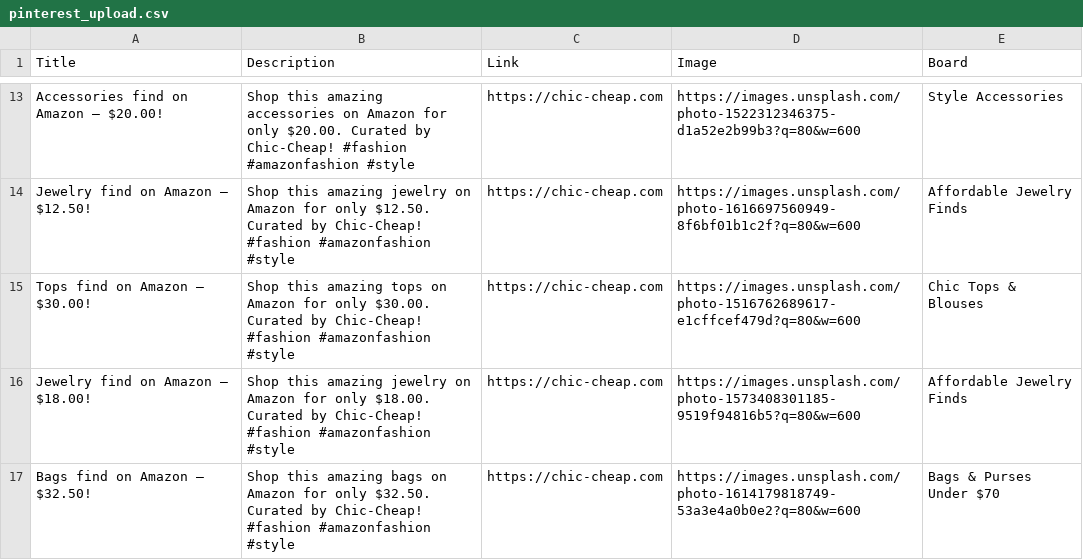
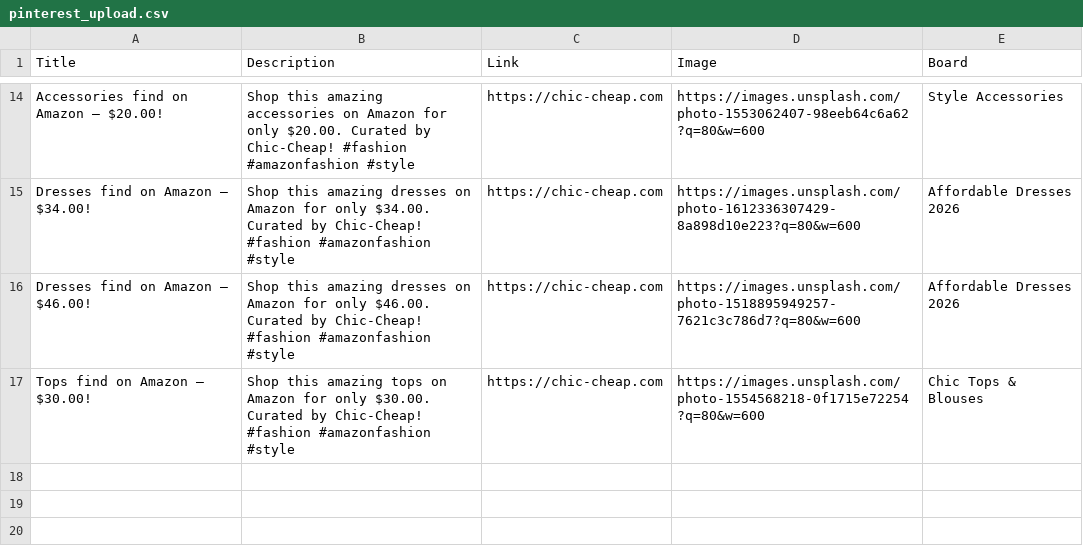
Before and after one commit to roccozoom/chic-cheap, a CSV file: pinterest_upload.csv, drawn as a sheet; only a part is shown, gaps mark what is left out; the diff covers the shown part only.

```diff
--- a/pinterest_upload.csv
+++ b/pinterest_upload.csv
@@ -13,5 +14,4 @@
-"Accessories find on Amazon — $20.00!","Shop this amazing accessories on Amazon for only $20.00. Curated by Chic-Cheap! #fashion #amazonfashion #style","https://chic-cheap.com","https://images.unsplash.com/photo-1522312346375-d1a52e2b99b3?q=80&w=600","Style Accessories"
-"Jewelry find on Amazon — $12.50!","Shop this amazing jewelry on Amazon for only $12.50. Curated by Chic-Cheap! #fashion #amazonfashion #style","https://chic-cheap.com","https://images.unsplash.com/photo-1616697560949-8f6bf01b1c2f?q=80&w=600","Affordable Jewelry Finds"
-"Tops find on Amazon — $30.00!","Shop this amazing tops on Amazon for only $30.00. Curated by Chic-Cheap! #fashion #amazonfashion #style","https://chic-cheap.com","https://images.unsplash.com/photo-1516762689617-e1cffcef479d?q=80&w=600","Chic Tops & Blouses"
-"Jewelry find on Amazon — $18.00!","Shop this amazing jewelry on Amazon for only $18.00. Curated by Chic-Cheap! #fashion #amazonfashion #style","https://chic-cheap.com","https://images.unsplash.com/photo-1573408301185-9519f94816b5?q=80&w=600","Affordable Jewelry Finds"
-"Bags find on Amazon — $32.50!","Shop this amazing bags on Amazon for only $32.50. Curated by Chic-Cheap! #fashion #amazonfashion #style","https://chic-cheap.com","https://images.unsplash.com/photo-1614179818749-53a3e4a0b0e2?q=80&w=600","Bags & Purses Under $70"
+"Accessories find on Amazon — $20.00!","Shop this amazing accessories on Amazon for only $20.00. Curated by Chic-Cheap! #fashion #amazonfashion #style","https://chic-cheap.com","https://images.unsplash.com/photo-1553062407-98eeb64c6a62?q=80&w=600","Style Accessories"
+"Dresses find on Amazon — $34.00!","Shop this amazing dresses on Amazon for only $34.00. Curated by Chic-Cheap! #fashion #amazonfashion #style","https://chic-cheap.com","https://images.unsplash.com/photo-1612336307429-8a898d10e223?q=80&w=600","Affordable Dresses 2026"
+"Dresses find on Amazon — $46.00!","Shop this amazing dresses on Amazon for only $46.00. Curated by Chic-Cheap! #fashion #amazonfashion #style","https://chic-cheap.com","https://images.unsplash.com/photo-1518895949257-7621c3c786d7?q=80&w=600","Affordable Dresses 2026"
+"Tops find on Amazon — $30.00!","Shop this amazing tops on Amazon for only $30.00. Curated by Chic-Cheap! #fashion #amazonfashion #style","https://chic-cheap.com","https://images.unsplash.com/photo-1554568218-0f1715e72254?q=80&w=600","Chic Tops & Blouses"
```
Also changed, not shown: 3 added rows, 2 removed rows and 27 edited cells elsewhere in this file, 4 other files.
